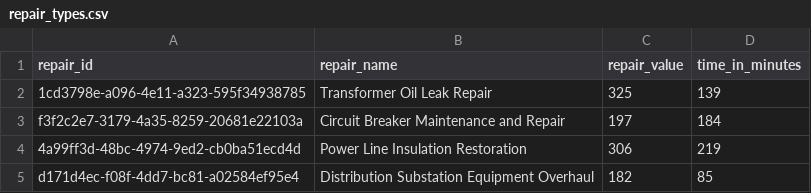
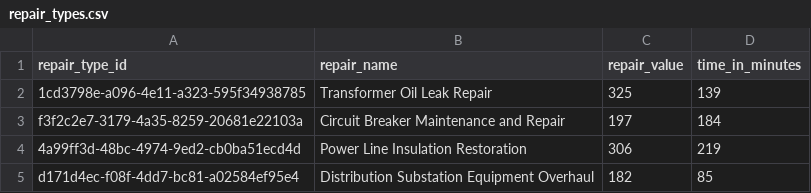
Before and after one commit to Zig-Zag32/Data-Analytics-Final-Project, a CSV file: dataset/repair_types.csv, drawn as a sheet; only a part is shown.

```diff
--- a/dataset/repair_types.csv
+++ b/dataset/repair_types.csv
@@ -1,2 +1,2 @@
-repair_id,repair_name,repair_value,time_in_minutes
+repair_type_id,repair_name,repair_value,time_in_minutes
 1cd3798e-a096-4e11-a323-595f34938785,Transformer Oil Leak Repair,325,139
```
Also changed, not shown: 1 other file.
